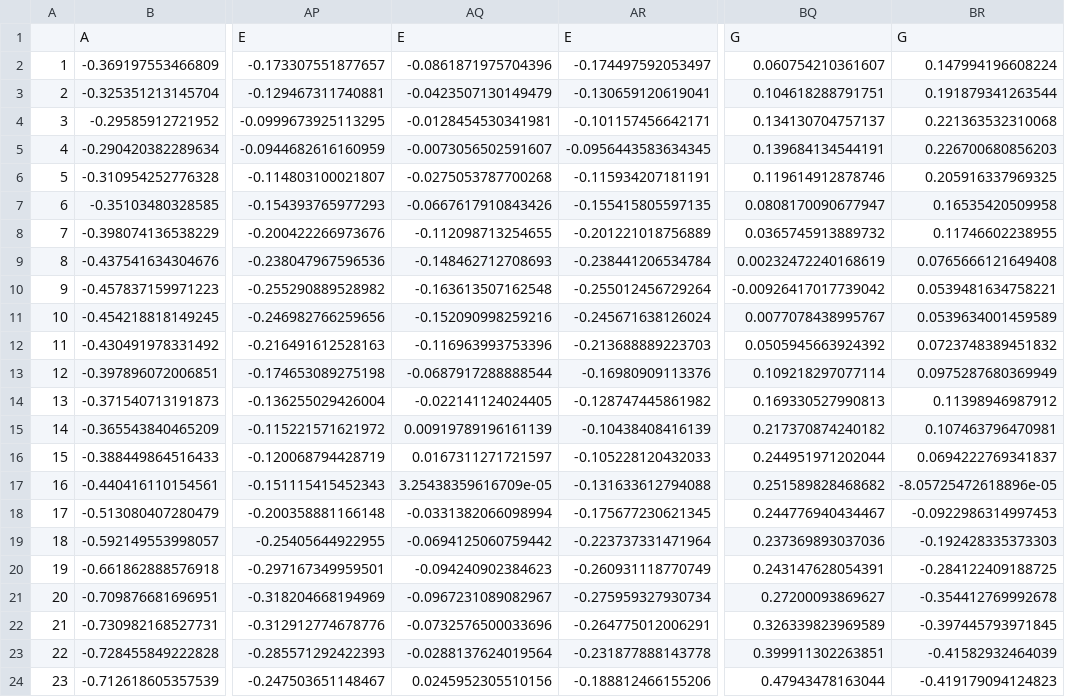
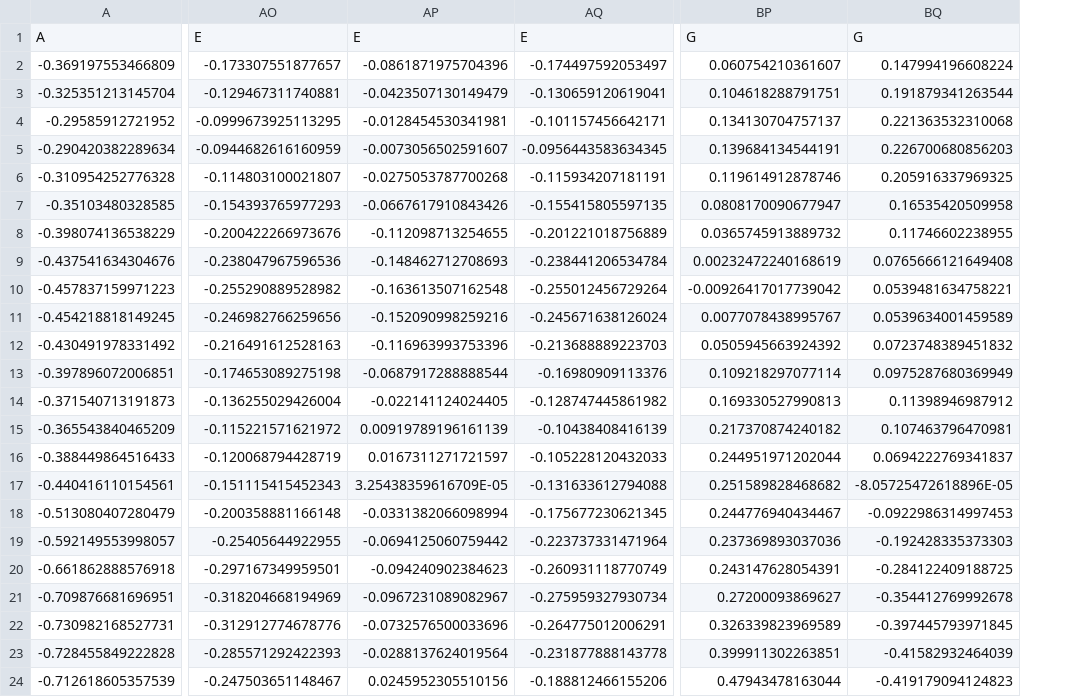
Before and after one commit to koda86/FunBootBand-python, a CSV file: example_data.csv, drawn as a sheet; only a part is shown, gaps mark what is left out; removed rows and columns are numbered as before the commit, all else as after; the diff names each change by its address in the sheet, - before the commit and + after, or states it on an @@ line.

Commit message:
Removed first column (artefact)

```diff
--- a/example_data.csv
+++ b/example_data.csv
-column A, rows 2-24: 1 | 2 | 3 | 4 | 5 | 6 | 7 | 8 | 9 | 10 | 11 | 12 | 13 | 14 | 15 | 16 | 17 | 18 | 19 | 20 | 21 | 22 | 23
-AP17: 3.25438359616709e-05
+AP17: 3.25438359616709E-05
-BQ17: -8.05725472618896e-05
+BQ17: -8.05725472618896E-05
```
